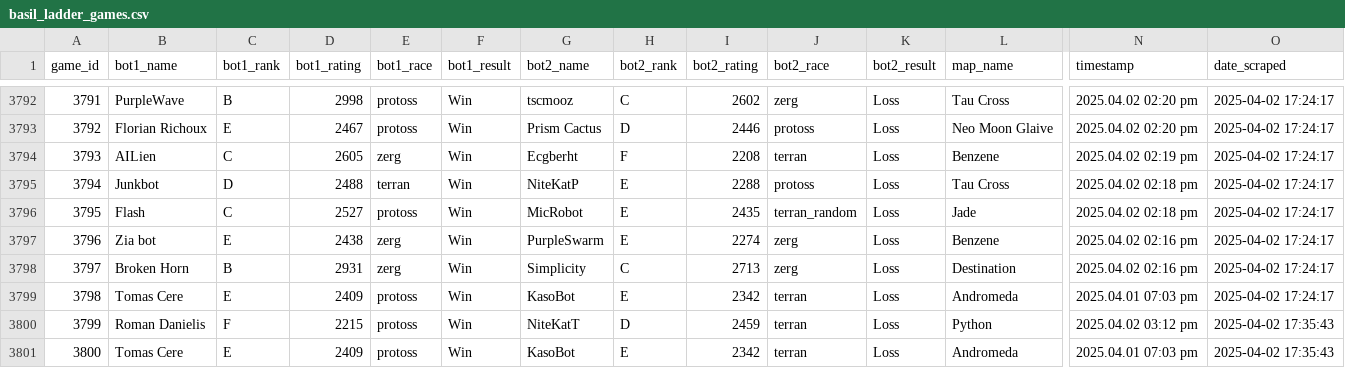
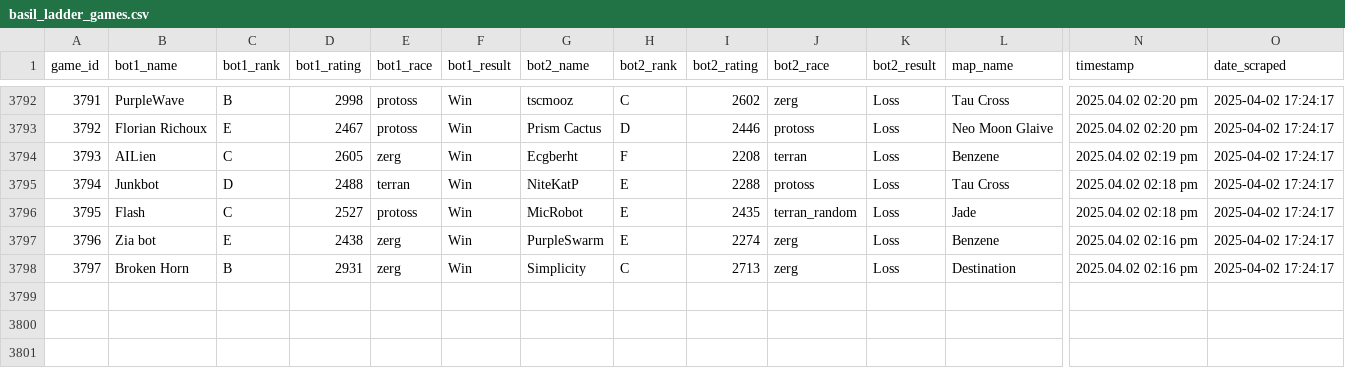
Before and after one commit to Sprowk/basil-replay-scraper, a CSV file: basil_ladder_games.csv, drawn as a sheet; only a part is shown, gaps mark what is left out; rows hold the shown columns only; the diff names each change by its address in the sheet, - before the commit and + after, or states it on an @@ line.

Commit message:
tidy csv data after bad scrape

```diff
--- a/basil_ladder_games.csv
+++ b/basil_ladder_games.csv
-row 3799: 3798 | Tomas Cere | E | 2409 | protoss | Win | KasoBot | E | 2342 | terran | Loss | Andromeda | 2025.04.01 07:03 pm | 2025-04-02 17:24:17
-row 3800: 3799 | Roman Danielis | F | 2215 | protoss | Win | NiteKatT | D | 2459 | terran | Loss | Python | 2025.04.02 03:12 pm | 2025-04-02 17:35:43
-row 3801: 3800 | Tomas Cere | E | 2409 | protoss | Win | KasoBot | E | 2342 | terran | Loss | Andromeda | 2025.04.01 07:03 pm | 2025-04-02 17:35:43
```
